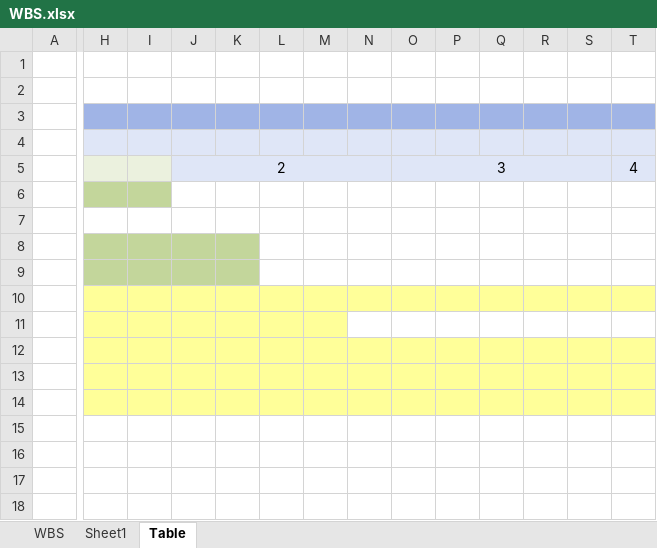
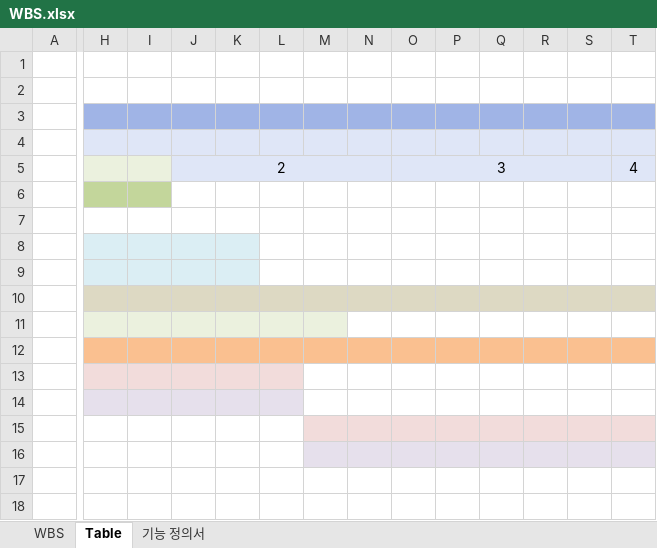
Before and after one commit to lhshs/Genia, an Excel workbook: Final_pjt2/WBS.xlsx, sheet Table, drawn as a sheet; only a part is shown, gaps mark what is left out; values as stored, in another font and other column widths than the file's, no borders; conditional formats not drawn; addresses are those after the commit; rows hold the shown columns only; the diff covers the shown part only; the diff names each change by its address in the sheet, - before the commit and + after, or states it on an @@ line.

```diff
--- a/Final_pjt2/WBS.xlsx (sheet Table)
+++ b/Final_pjt2/WBS.xlsx (sheet Table)
-sheet tab: Sheet1
+sheet tab: 기능 정의서
@@ sheet tab order changed: WBS | Table | 기능 정의서 @@
-H8:K9 fill: #C3D69B
+H8:K9 fill: #DBEEF4
-H10:T10 fill: #FFFF99
+H10:T10 fill: #DDD9C3
-H11:M11 fill: #FFFF99
+H11:M11 fill: #EBF1DE
-H12:T12 fill: #FFFF99
+H12:T12 fill: #FAC090
+row 13: (empty)
+row 14: (empty)
-H15:L16 fill: #FFFF99
+H15:L16 fill: none
-M15:T15 fill: #FFFF99
+M15:T15 fill: #F2DCDB
-M16:T16 fill: #FFFF99
+M16:T16 fill: #E6E0EC
```
Also changed, not shown: 1 edited cell and cell formats elsewhere in this sheet, sheet WBS, sheet 기능 정의서, formulas that keep their value, 13 other files.
